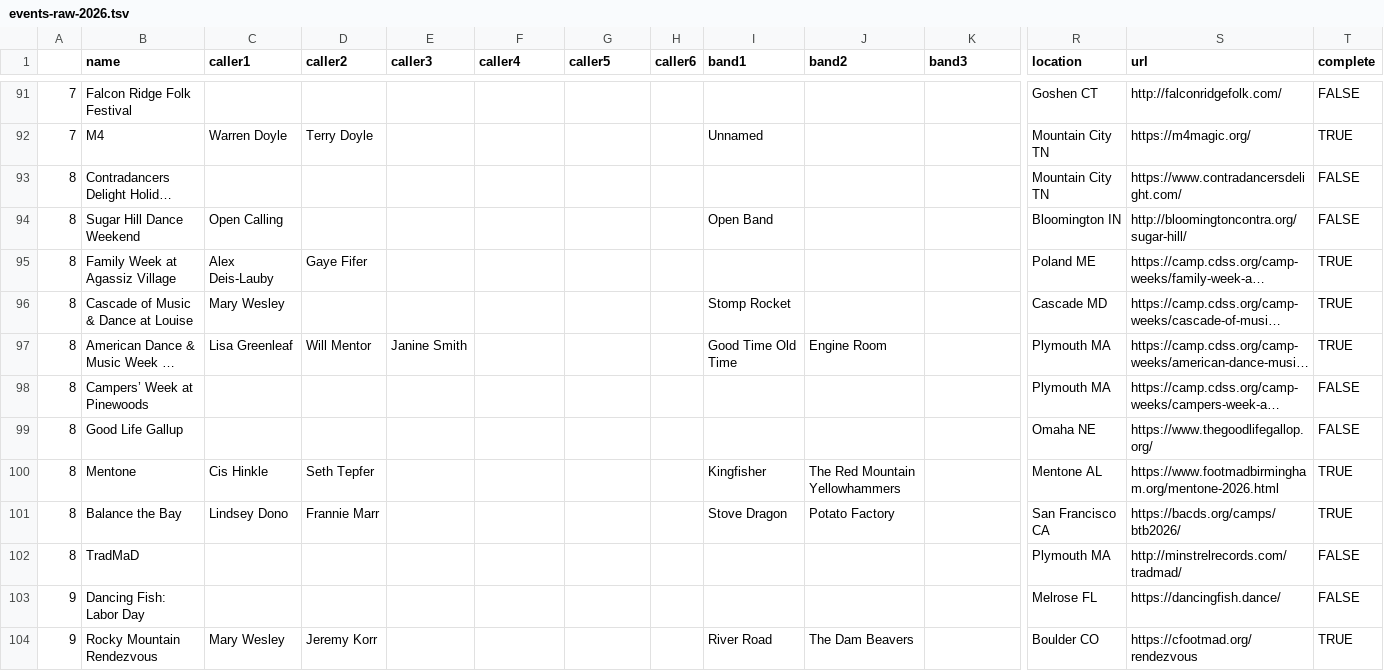
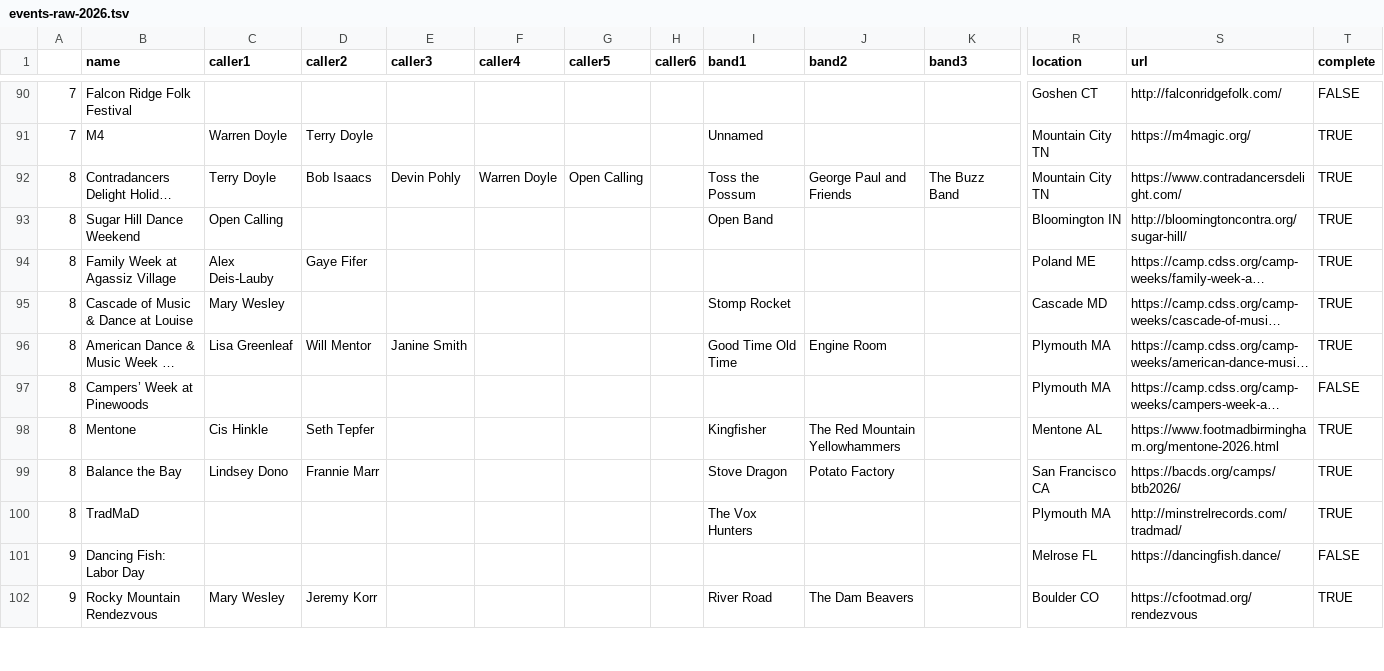
Before and after one commit to jeffkaufman/trycontra, a TSV file: events-raw-2026.tsv, drawn as a sheet; only a part is shown, gaps mark what is left out; long unchanged cells end in …; removed rows and columns are numbered as before the commit, all else as after; rows hold the shown columns only; the diff covers the shown part only; the diff names each change by its address in the sheet, - before the commit and + after, or states it on an @@ line.

Commit message:
sync with spreadsheet

```diff
--- a/events-raw-2026.tsv
+++ b/events-raw-2026.tsv
-C92 (caller1): (empty)
+C92 (caller1): Terry Doyle
-D92 (caller2): (empty)
+D92 (caller2): Bob Isaacs
-E92 (caller3): (empty)
+E92 (caller3): Devin Pohly
-F92 (caller4): (empty)
+F92 (caller4): Warren Doyle
-G92 (caller5): (empty)
+G92 (caller5): Open Calling
-I92 (band1): (empty)
+I92 (band1): Toss the Possum
-J92 (band2): (empty)
+J92 (band2): George Paul and Friends
-K92 (band3): (empty)
+K92 (band3): The Buzz Band
-T92:T93 (complete): FALSE
+T92:T93 (complete): TRUE
-row 99: 8 | Good Life Gallup |  |  |  |  |  |  |  |  |  | Omaha NE | https://www.thegoodlifegallop.org/ | FALSE
-I100 (band1): (empty)
+I100 (band1): The Vox Hunters
-T100 (complete): FALSE
+T100 (complete): TRUE
```
Also changed, not shown: 1 removed row and 82 edited cells elsewhere in this file, 1 other file.
